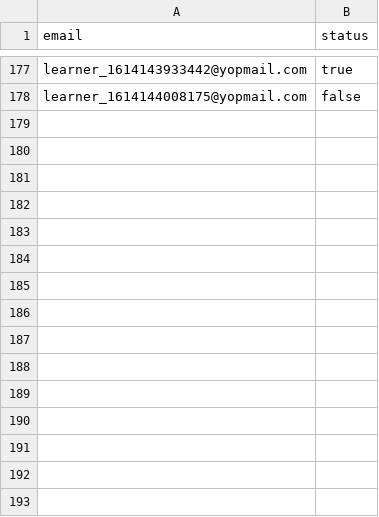
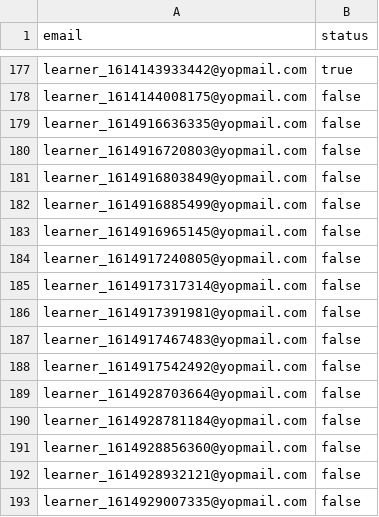
Before and after one commit to cupprod1/IELTSHealthCheck, a CSV file: testdata_prod.csv, drawn as a sheet; only a part is shown, gaps mark what is left out.

Commit message:
Adding data

```diff
--- a/testdata_prod.csv
+++ b/testdata_prod.csv
@@ -178 +178,16 @@ learner_1614143933442@yopmail.com,true
 learner_1614144008175@yopmail.com,false
+learner_1614916636335@yopmail.com,false
+learner_1614916720803@yopmail.com,false
+learner_1614916803849@yopmail.com,false
+learner_1614916885499@yopmail.com,false
+learner_1614916965145@yopmail.com,false
+learner_1614917240805@yopmail.com,false
+learner_1614917317314@yopmail.com,false
+learner_1614917391981@yopmail.com,false
+learner_1614917467483@yopmail.com,false
+learner_1614917542492@yopmail.com,false
+learner_1614928703664@yopmail.com,false
+learner_1614928781184@yopmail.com,false
+learner_1614928856360@yopmail.com,false
+learner_1614928932121@yopmail.com,false
+learner_1614929007335@yopmail.com,false
```
